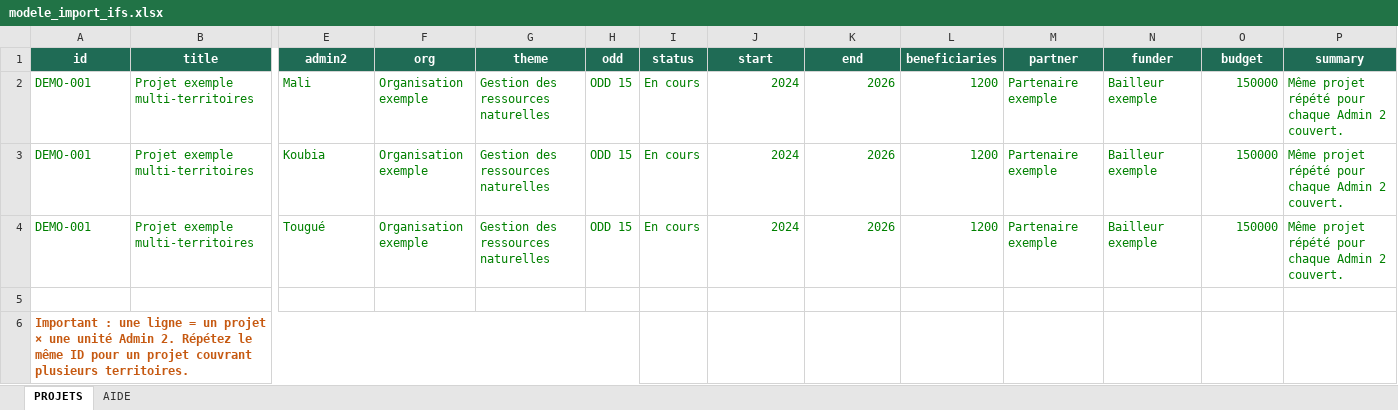
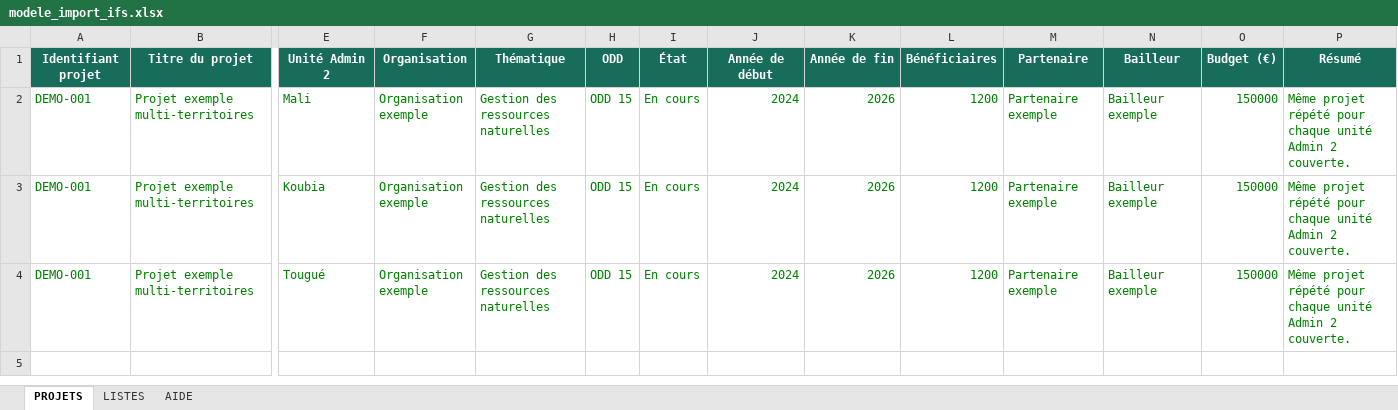
Before and after one commit to ondeos22560/ifs-webmap-demo, an Excel workbook: modele_import_ifs.xlsx, sheet PROJETS, drawn as a sheet; only a part is shown, gaps mark what is left out; values as stored, in another font and other column widths than the file's, no borders; removed rows and columns are numbered as before the commit, all else as after; rows hold the shown columns only; the diff names each change by its address in the sheet, - before the commit and + after, or states it on an @@ line.

```diff
--- a/modele_import_ifs.xlsx (sheet PROJETS)
+++ b/modele_import_ifs.xlsx (sheet PROJETS)
@@ sheet tab unhidden: LISTES @@
-row 1: id | title | admin2 | org | theme | odd | status | start | end | beneficiaries | partner | funder | budget | summary
+row 1: Identifiant projet | Titre du projet | Unité Admin 2 | Organisation | Thématique | ODD | État | Année de début | Année de fin | Bénéficiaires | Partenaire | Bailleur | Budget (€) | Résumé
-P2:P4: …pour chaque Admin 2 couvert.
+P2:P4: …pour chaque unité Admin 2 couverte.
-row 5: (empty)
-row 6: Important : une ligne = un projet × une unité Admin 2. Répétez le même ID pour un projet couvrant plusieurs territoires.
```
Also changed, not shown: sheet AIDE, 4 other files.
